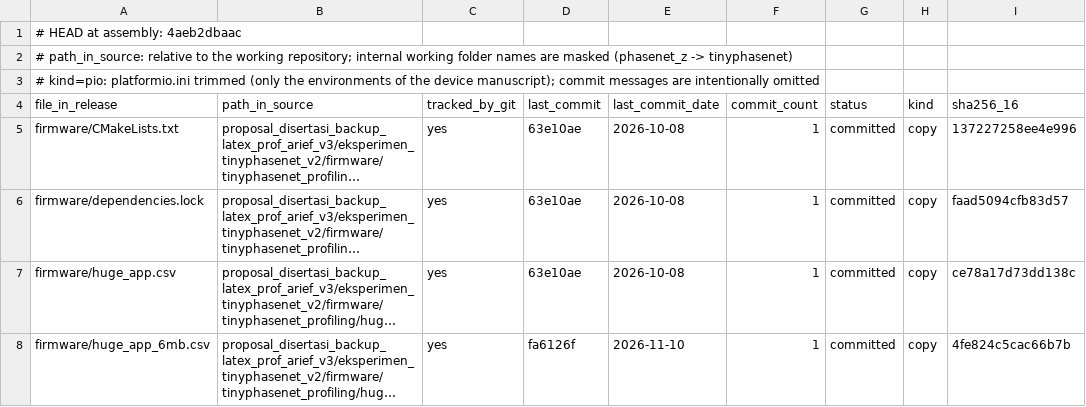
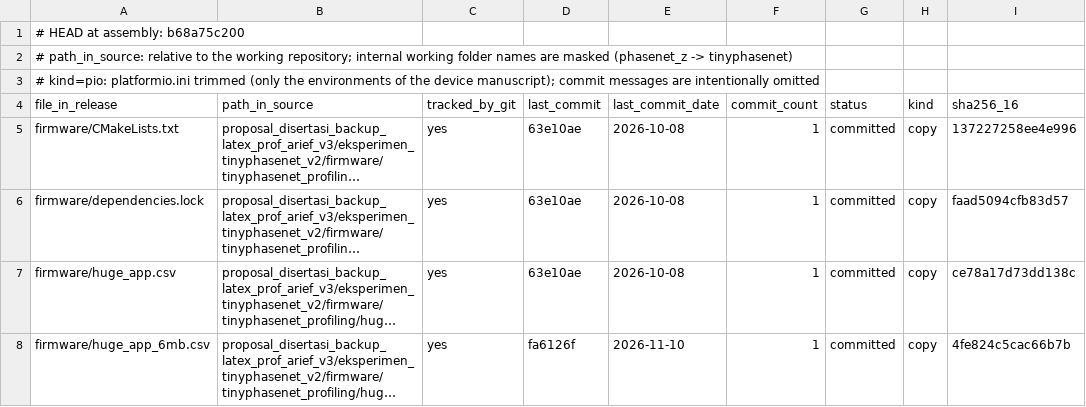
Before and after one commit to verykurniabakti/tinyphasenet, a TSV file: PROVENANCE.tsv, drawn as a sheet; only a part is shown; long unchanged cells end in ….

Commit message:
README: DOI of release v1.0.3 (10.5281/zenodo.24611589)

```diff
--- a/PROVENANCE.tsv
+++ b/PROVENANCE.tsv
@@ -1,2 +1,2 @@
-# HEAD at assembly: 4aeb2dbaac
+# HEAD at assembly: b68a75c200
 # path_in_source: relative to the working repository; internal working folder names are masked (phasenet_z -> tinyphasenet)
```
Also changed, not shown: 2 other files.
